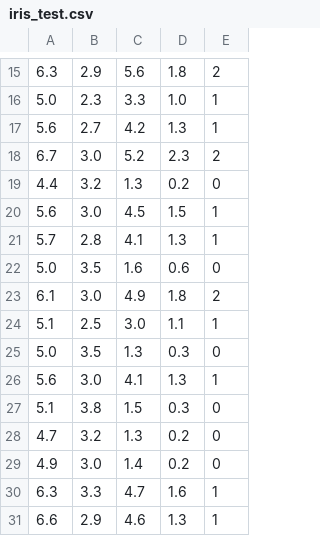
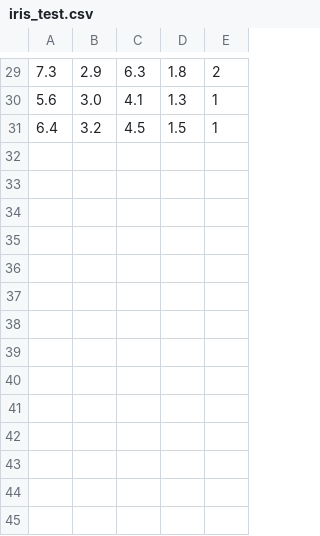
Before and after one commit to gitgik/learning-data-science, a CSV file: iris_test.csv, drawn as a sheet; only a part is shown, gaps mark what is left out; the diff covers the shown part only.

Commit message:
update data

```diff
--- a/iris_test.csv
+++ b/iris_test.csv
@@ -15,17 +29,3 @@
-6.3,2.9,5.6,1.8,2
-5.0,2.3,3.3,1.0,1
-5.6,2.7,4.2,1.3,1
-6.7,3.0,5.2,2.3,2
-4.4,3.2,1.3,0.2,0
-5.6,3.0,4.5,1.5,1
-5.7,2.8,4.1,1.3,1
-5.0,3.5,1.6,0.6,0
-6.1,3.0,4.9,1.8,2
-5.1,2.5,3.0,1.1,1
-5.0,3.5,1.3,0.3,0
+7.3,2.9,6.3,1.8,2
 5.6,3.0,4.1,1.3,1
-5.1,3.8,1.5,0.3,0
-4.7,3.2,1.3,0.2,0
-4.9,3.0,1.4,0.2,0
-6.3,3.3,4.7,1.6,1
-6.6,2.9,4.6,1.3,1
+6.4,3.2,4.5,1.5,1
```
Also changed, not shown: 14 added rows, 6 removed rows, 4 moved rows and 3 edited cells elsewhere in this file, iris_training.csv, 2 other files.
